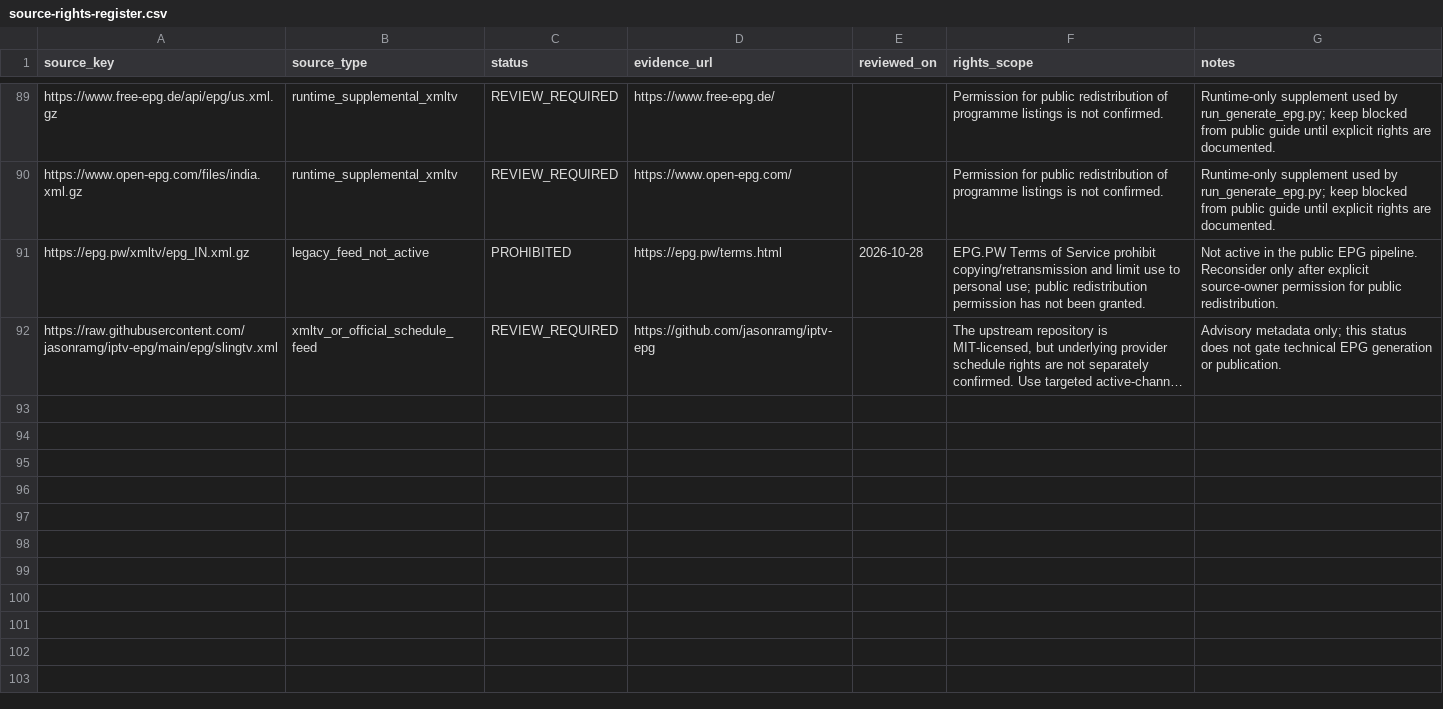
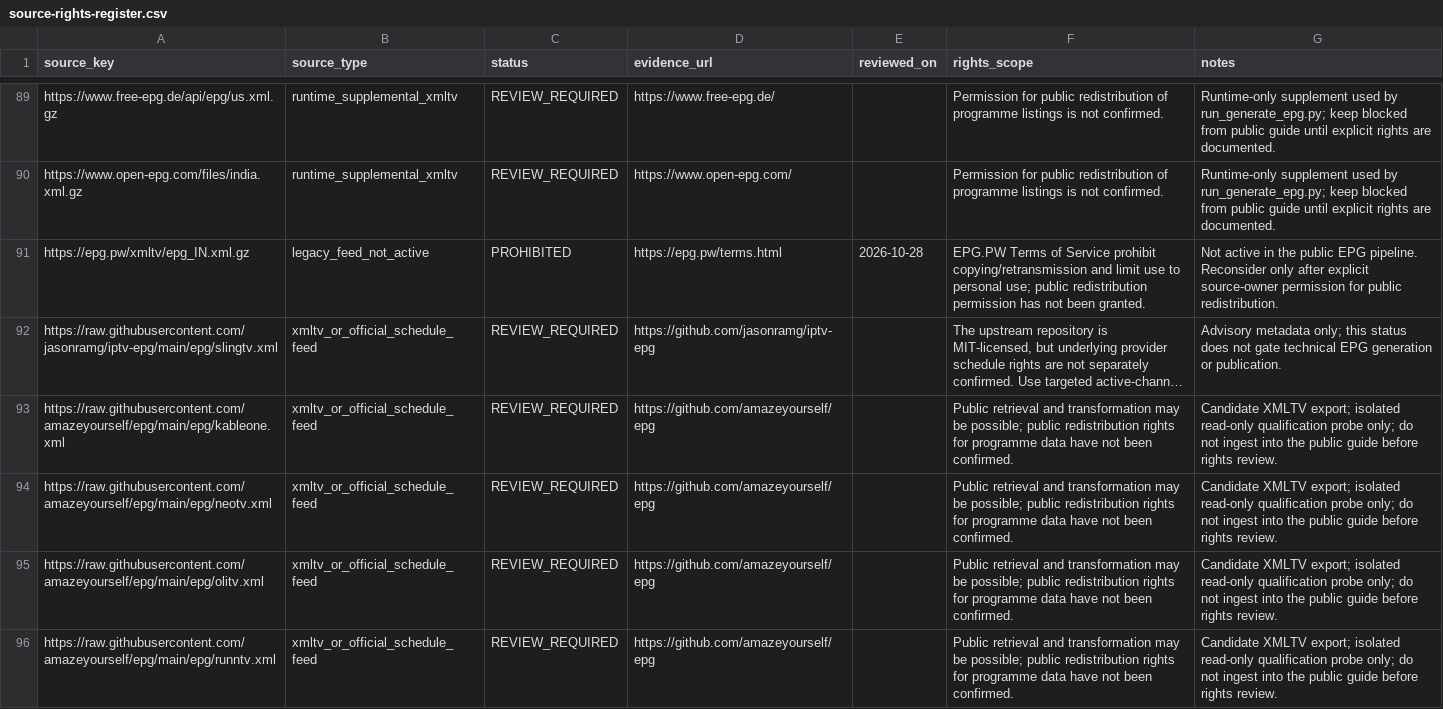
Before and after one commit to saeidrahmanbd/BDIX-IPTV, a CSV file: epg/source-rights-register.csv, drawn as a sheet; only a part is shown, gaps mark what is left out; long unchanged cells end in …; the diff names each change by its address in the sheet, - before the commit and + after, or states it on an @@ line.

Commit message:
Register external EPG candidates pending rights review

```diff
--- a/epg/source-rights-register.csv
+++ b/epg/source-rights-register.csv
+row 93: https://raw.githubusercontent.com/amazeyourself/epg/main/epg/kableone.xml | xmltv_or_official_schedule_feed | REVIEW_REQUIRED | https://github.com/amazeyourself/epg |  | Public retrieval and transformation may be possible; public redistribution rights for programme data have not been confirmed. | Candidate XMLTV export; isolated read-only qualification probe only; do not ingest into the public guide before rights review.
+row 94: https://raw.githubusercontent.com/amazeyourself/epg/main/epg/neotv.xml | xmltv_or_official_schedule_feed | REVIEW_REQUIRED | https://github.com/amazeyourself/epg |  | Public retrieval and transformation may be possible; public redistribution rights for programme data have not been confirmed. | Candidate XMLTV export; isolated read-only qualification probe only; do not ingest into the public guide before rights review.
+row 95: https://raw.githubusercontent.com/amazeyourself/epg/main/epg/olitv.xml | xmltv_or_official_schedule_feed | REVIEW_REQUIRED | https://github.com/amazeyourself/epg |  | Public retrieval and transformation may be possible; public redistribution rights for programme data have not been confirmed. | Candidate XMLTV export; isolated read-only qualification probe only; do not ingest into the public guide before rights review.
+row 96: https://raw.githubusercontent.com/amazeyourself/epg/main/epg/runntv.xml | xmltv_or_official_schedule_feed | REVIEW_REQUIRED | https://github.com/amazeyourself/epg |  | Public retrieval and transformation may be possible; public redistribution rights for programme data have not been confirmed. | Candidate XMLTV export; isolated read-only qualification probe only; do not ingest into the public guide before rights review.
```
